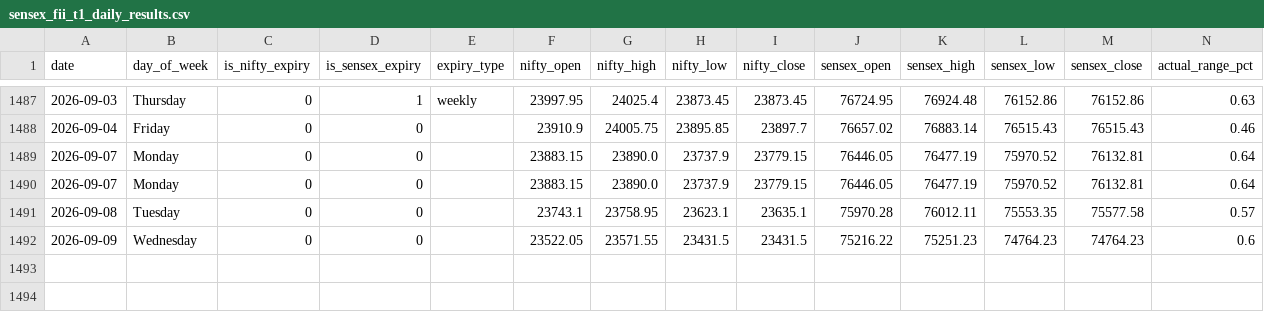
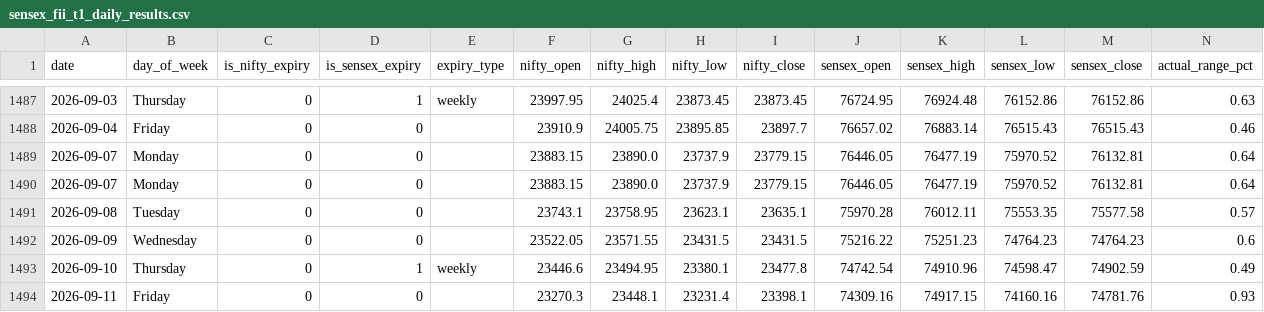
Before and after one commit to manish70158/vix-backtest-analysis, a CSV file: sensex-analysis/sensex_fii_t1_daily_results.csv, drawn as a sheet; only a part is shown, gaps mark what is left out; rows hold the shown columns only; the diff names each change by its address in the sheet, - before the commit and + after, or states it on an @@ line.

```diff
--- a/sensex-analysis/sensex_fii_t1_daily_results.csv
+++ b/sensex-analysis/sensex_fii_t1_daily_results.csv
+row 1493: 2026-09-10 | Thursday | 0 | 1 | weekly | 23446.6 | 23494.95 | 23380.1 | 23477.8 | 74742.54 | 74910.96 | 74598.47 | 74902.59 | 0.49
+row 1494: 2026-09-11 | Friday | 0 | 0 |  | 23270.3 | 23448.1 | 23231.4 | 23398.1 | 74309.16 | 74917.15 | 74160.16 | 74781.76 | 0.93
```
Also changed, not shown: sensex-analysis/bse_fii_t1_daily.csv, sensex-analysis/sensex_bse_participant_wise_daily.csv.
